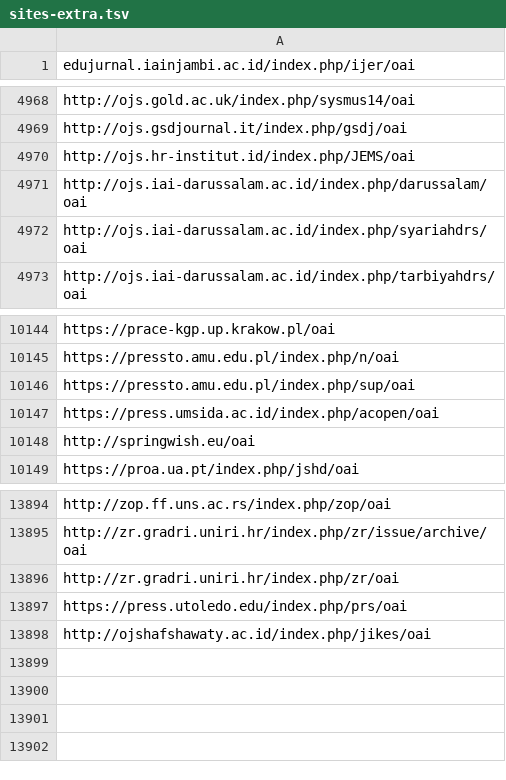
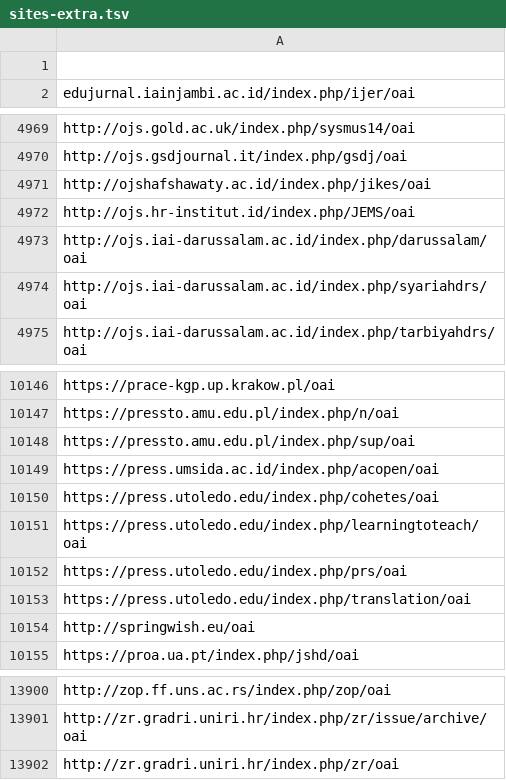
Before and after one commit to miku/metha, a TSV file: contrib/sites-extra.tsv, drawn as a sheet; only a part is shown, gaps mark what is left out.

Commit message:
add sites

```diff
--- a/contrib/sites-extra.tsv
+++ b/contrib/sites-extra.tsv
@@ -1 +1,2 @@
+
 edujurnal.iainjambi.ac.id/index.php/ijer/oai
@@ -4969,2 +4970,3 @@ http://ojs.gold.ac.uk/index.php/sysmus14/oai
 http://ojs.gsdjournal.it/index.php/gsdj/oai
+http://ojshafshawaty.ac.id/index.php/jikes/oai
 http://ojs.hr-institut.id/index.php/JEMS/oai
@@ -10147,2 +10149,6 @@ https://pressto.amu.edu.pl/index.php/sup/oai
 https://press.umsida.ac.id/index.php/acopen/oai
+https://press.utoledo.edu/index.php/cohetes/oai
+https://press.utoledo.edu/index.php/learningtoteach/oai
+https://press.utoledo.edu/index.php/prs/oai
+https://press.utoledo.edu/index.php/translation/oai
 http://springwish.eu/oai
@@ -13896,3 +13902 @@ http://zr.gradri.uniri.hr/index.php/zr/issue/archive/oai
 http://zr.gradri.uniri.hr/index.php/zr/oai
-https://press.utoledo.edu/index.php/prs/oai
-http://ojshafshawaty.ac.id/index.php/jikes/oai
```
